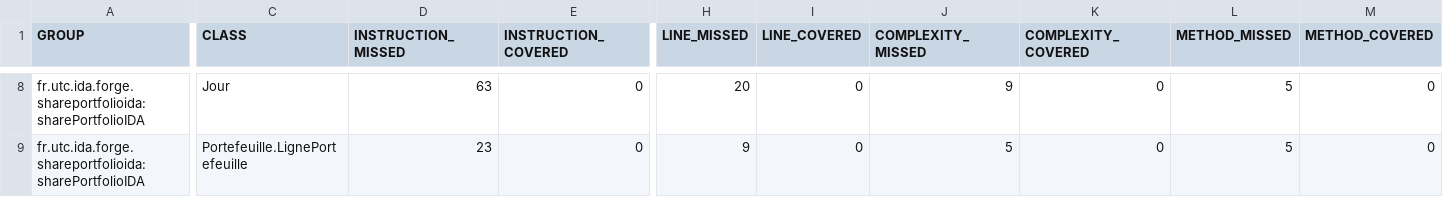
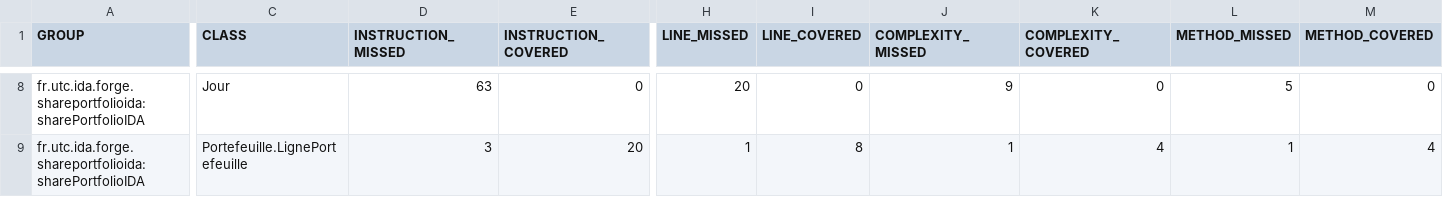
Before and after one commit to PPCavallera/SharePortofolio, a CSV file: target/site/jacoco/jacoco.csv, drawn as a sheet; only a part is shown, gaps mark what is left out; the diff covers the shown part only; the diff names each change by its address in the sheet, - before the commit and + after, or states it on an @@ line.

```diff
--- a/target/site/jacoco/jacoco.csv
+++ b/target/site/jacoco/jacoco.csv
-D9 (INSTRUCTION_MISSED): 23
+D9 (INSTRUCTION_MISSED): 3
-E9 (INSTRUCTION_COVERED): 0
+E9 (INSTRUCTION_COVERED): 20
-H9 (LINE_MISSED): 9
+H9 (LINE_MISSED): 1
-I9 (LINE_COVERED): 0
+I9 (LINE_COVERED): 8
-J9 (COMPLEXITY_MISSED): 5
+J9 (COMPLEXITY_MISSED): 1
-K9 (COMPLEXITY_COVERED): 0
+K9 (COMPLEXITY_COVERED): 4
-L9 (METHOD_MISSED): 5
+L9 (METHOD_MISSED): 1
-M9 (METHOD_COVERED): 0
+M9 (METHOD_COVERED): 4
```
Also changed, not shown: 28 edited cells elsewhere in this file, 31 other files.
